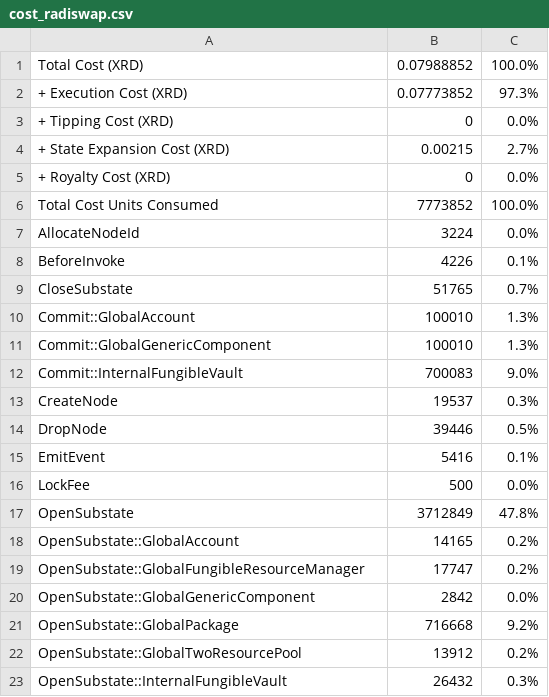
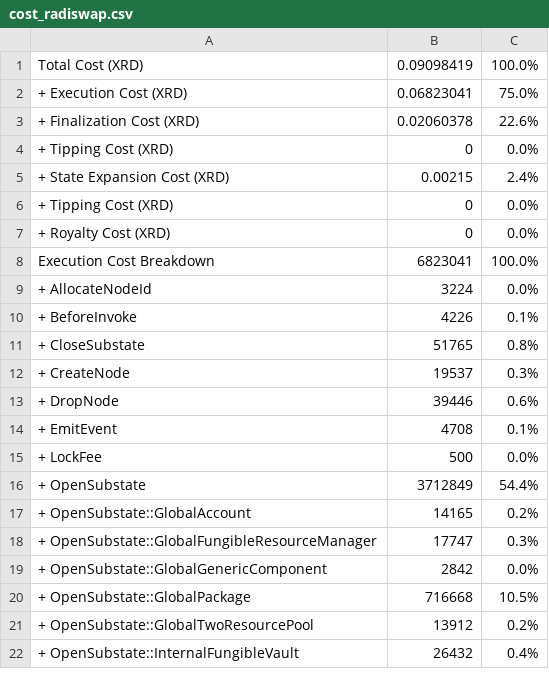
Before and after one commit to radixdlt/radixdlt-scrypto, a CSV file: radix-engine-tests/assets/cost_radiswap.csv, drawn as a sheet; only a part is shown; the diff covers the shown part only.

```diff
--- a/radix-engine-tests/assets/cost_radiswap.csv
+++ b/radix-engine-tests/assets/cost_radiswap.csv
@@ -1,23 +1,22 @@
-Total Cost (XRD)                                                           ,     0.07988852,    100.0%
-+ Execution Cost (XRD)                                                     ,     0.07773852,     97.3%
+Total Cost (XRD)                                                           ,     0.09098419,    100.0%
++ Execution Cost (XRD)                                                     ,     0.06823041,     75.0%
++ Finalization Cost (XRD)                                                  ,     0.02060378,     22.6%
 + Tipping Cost (XRD)                                                       ,              0,      0.0%
-+ State Expansion Cost (XRD)                                               ,        0.00215,      2.7%
++ State Expansion Cost (XRD)                                               ,        0.00215,      2.4%
++ Tipping Cost (XRD)                                                       ,              0,      0.0%
 + Royalty Cost (XRD)                                                       ,              0,      0.0%
-Total Cost Units Consumed                                                  ,        7773852,    100.0%
-AllocateNodeId                                                             ,           3224,      0.0%
-BeforeInvoke                                                               ,           4226,      0.1%
-CloseSubstate                                                              ,          51765,      0.7%
-Commit::GlobalAccount                                                      ,         100010,      1.3%
-Commit::GlobalGenericComponent                                             ,         100010,      1.3%
-Commit::InternalFungibleVault                                              ,         700083,      9.0%
-CreateNode                                                                 ,          19537,      0.3%
-DropNode                                                                   ,          39446,      0.5%
-EmitEvent                                                                  ,           5416,      0.1%
-LockFee                                                                    ,            500,      0.0%
-OpenSubstate                                                               ,        3712849,     47.8%
-OpenSubstate::GlobalAccount                                                ,          14165,      0.2%
-OpenSubstate::GlobalFungibleResourceManager                                ,          17747,      0.2%
-OpenSubstate::GlobalGenericComponent                                       ,           2842,      0.0%
-OpenSubstate::GlobalPackage                                                ,         716668,      9.2%
-OpenSubstate::GlobalTwoResourcePool                                        ,          13912,      0.2%
-OpenSubstate::InternalFungibleVault                                        ,          26432,      0.3%
+Execution Cost Breakdown                                                   ,        6823041,    100.0%
++ AllocateNodeId                                                           ,           3224,      0.0%
++ BeforeInvoke                                                             ,           4226,      0.1%
++ CloseSubstate                                                            ,          51765,      0.8%
++ CreateNode                                                               ,          19537,      0.3%
++ DropNode                                                                 ,          39446,      0.6%
++ EmitEvent                                                                ,           4708,      0.1%
++ LockFee                                                                  ,            500,      0.0%
++ OpenSubstate                                                             ,        3712849,     54.4%
++ OpenSubstate::GlobalAccount                                              ,          14165,      0.2%
++ OpenSubstate::GlobalFungibleResourceManager                              ,          17747,      0.3%
++ OpenSubstate::GlobalGenericComponent                                     ,           2842,      0.0%
++ OpenSubstate::GlobalPackage                                              ,         716668,     10.5%
++ OpenSubstate::GlobalTwoResourcePool                                      ,          13912,      0.2%
++ OpenSubstate::InternalFungibleVault                                      ,          26432,      0.4%
```
Also changed, not shown: 7 added rows, 1 removed row and 36 edited cells elsewhere in this file, radix-engine-tests/assets/cost_flash_loan.csv, radix-engine-tests/assets/cost_mint_large_size_nfts_from_manifest.csv, 7 other files.
